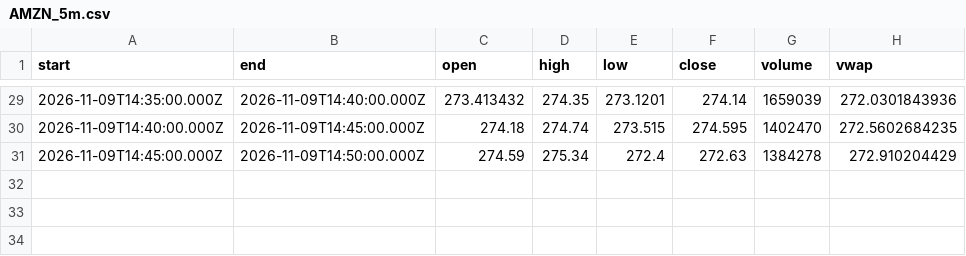
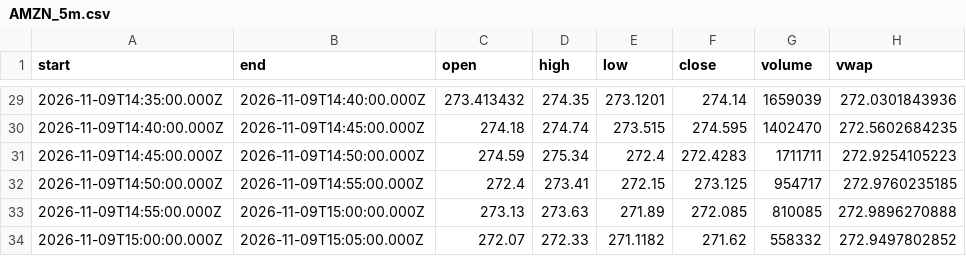
Before and after one commit to karab-commits/trading-desk, a CSV file: bars/AMZN_5m.csv, drawn as a sheet; only a part is shown, gaps mark what is left out.

Commit message:
intraday 10:03: NVDA order expired unapproved; UAL SIP ORB stop-entry sent

```diff
--- a/bars/AMZN_5m.csv
+++ b/bars/AMZN_5m.csv
@@ -30,2 +30,5 @@ start,end,open,high,low,close,volume,vwap
 2026-11-09T14:40:00.000Z,2026-11-09T14:45:00.000Z,274.18,274.74,273.515,274.595,1402470,272.5602684235
-2026-11-09T14:45:00.000Z,2026-11-09T14:50:00.000Z,274.59,275.34,272.4,272.63,1384278,272.910204429
+2026-11-09T14:45:00.000Z,2026-11-09T14:50:00.000Z,274.59,275.34,272.4,272.4283,1711711,272.9254105223
+2026-11-09T14:50:00.000Z,2026-11-09T14:55:00.000Z,272.4,273.41,272.15,273.125,954717,272.9760235185
+2026-11-09T14:55:00.000Z,2026-11-09T15:00:00.000Z,273.13,273.63,271.89,272.085,810085,272.9896270888
+2026-11-09T15:00:00.000Z,2026-11-09T15:05:00.000Z,272.07,272.33,271.1182,271.62,558332,272.9497802852
```
Also changed, not shown: bars/META_5m.csv, bars/UAL_5m.csv, 4 other files.
